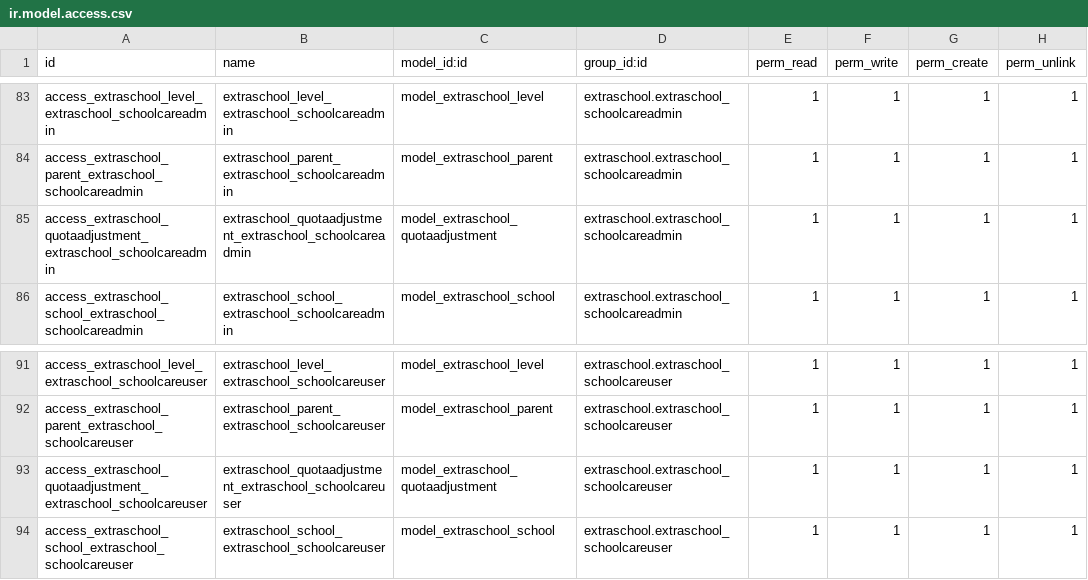
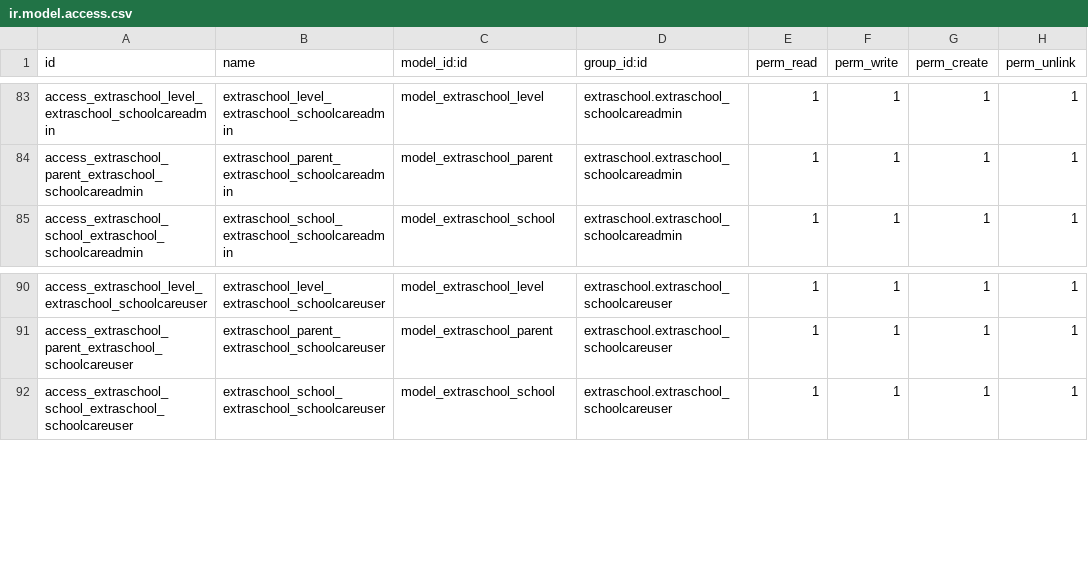
Before and after one commit to IMIO/extraschool, a CSV file: security/ir.model.access.csv, drawn as a sheet; only a part is shown, gaps mark what is left out.

Commit message:
idem

```diff
--- a/security/ir.model.access.csv
+++ b/security/ir.model.access.csv
@@ -84,3 +84,2 @@ access_extraschool_level_extraschool_schoolcareadmin,extraschool_level_extrascho
 access_extraschool_parent_extraschool_schoolcareadmin,extraschool_parent_extraschool_schoolcareadmin,model_extraschool_parent,extraschool.extraschool_schoolcareadmin,1,1,1,1
-access_extraschool_quotaadjustment_extraschool_schoolcareadmin,extraschool_quotaadjustment_extraschool_schoolcareadmin,model_extraschool_quotaadjustment,extraschool.extraschool_schoolcareadmin,1,1,1,1
 access_extraschool_school_extraschool_schoolcareadmin,extraschool_school_extraschool_schoolcareadmin,model_extraschool_school,extraschool.extraschool_schoolcareadmin,1,1,1,1
@@ -92,3 +91,2 @@ access_extraschool_level_extraschool_schoolcareuser,extraschool_level_extraschoo
 access_extraschool_parent_extraschool_schoolcareuser,extraschool_parent_extraschool_schoolcareuser,model_extraschool_parent,extraschool.extraschool_schoolcareuser,1,1,1,1
-access_extraschool_quotaadjustment_extraschool_schoolcareuser,extraschool_quotaadjustment_extraschool_schoolcareuser,model_extraschool_quotaadjustment,extraschool.extraschool_schoolcareuser,1,1,1,1
 access_extraschool_school_extraschool_schoolcareuser,extraschool_school_extraschool_schoolcareuser,model_extraschool_school,extraschool.extraschool_schoolcareuser,1,1,1,1
```
